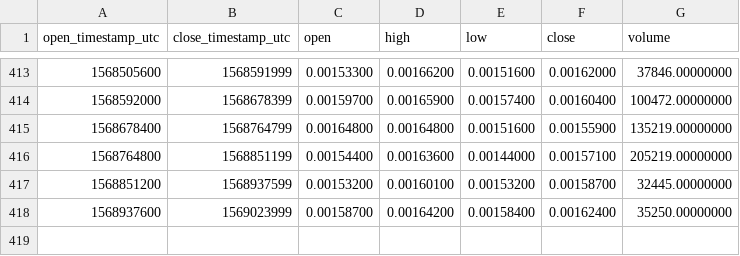
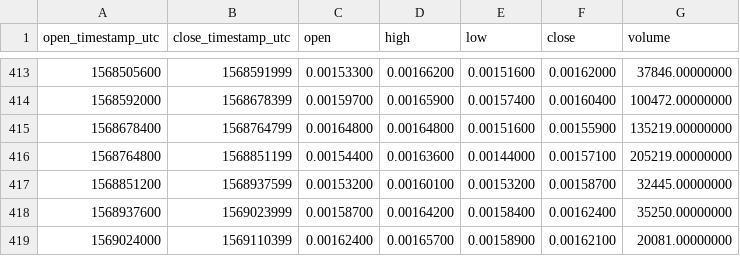
Before and after one commit to cryptobigbro/binance-POLYBNB, a CSV file: binance-POLYBNB-1d.csv, drawn as a sheet; only a part is shown, gaps mark what is left out; the diff names each change by its address in the sheet, - before the commit and + after, or states it on an @@ line.

```diff
--- a/binance-POLYBNB-1d.csv
+++ b/binance-POLYBNB-1d.csv
+row 419: 1569024000 | 1569110399 | 0.00162400 | 0.00165700 | 0.00158900 | 0.00162100 | 20081.00000000
```
Also changed, not shown: binance-POLYBNB-1h.csv.
